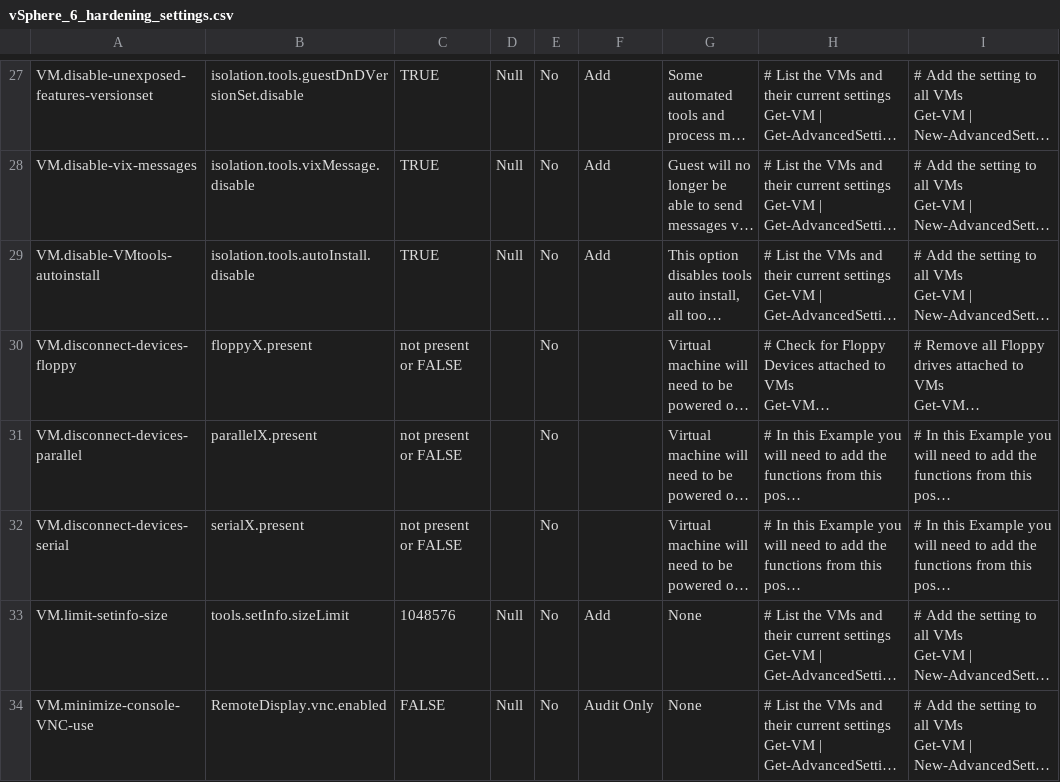
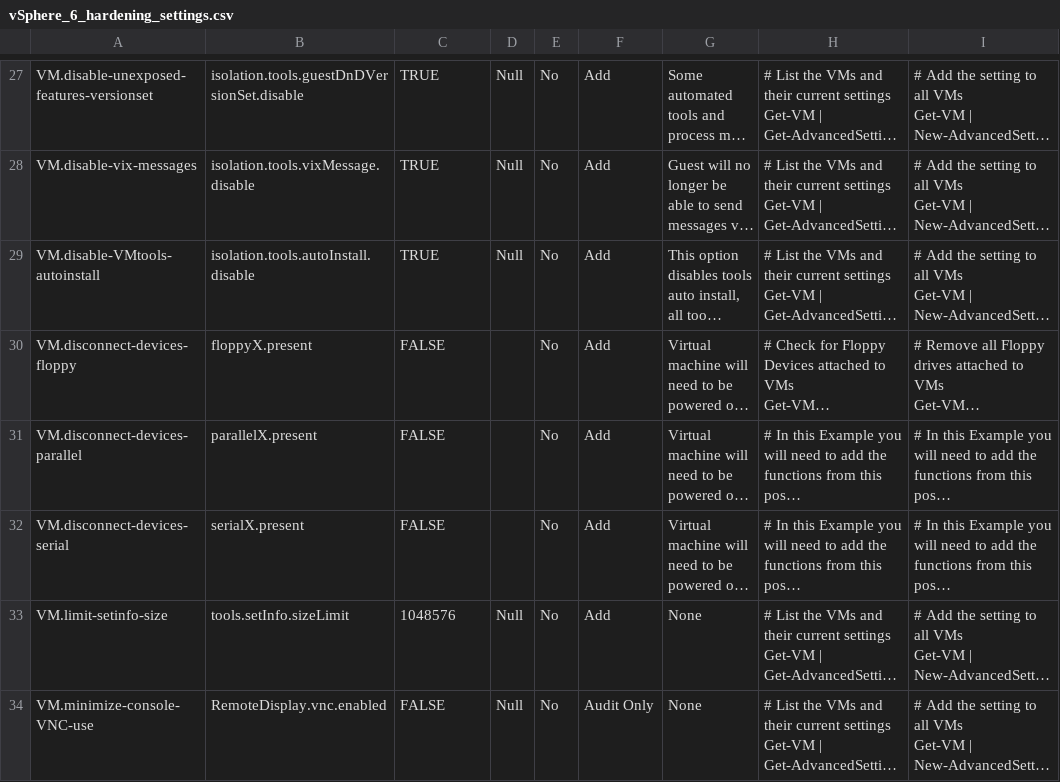
Before and after one commit to rebneth/RobertEbneth.VMware.vSphere.Automation, a CSV file: vSphere_6_hardening_settings.csv, drawn as a sheet; only a part is shown, gaps mark what is left out; long unchanged cells end in …; the diff names each change by its address in the sheet, - before the commit and + after, or states it on an @@ line.

```diff
--- a/vSphere_6_hardening_settings.csv
+++ b/vSphere_6_hardening_settings.csv
-C30:C32: not present or FALSE
+C30:C32: FALSE
-F30:F32: (empty)
+F30:F32: Add
```
Also changed, not shown: 17 other files.
